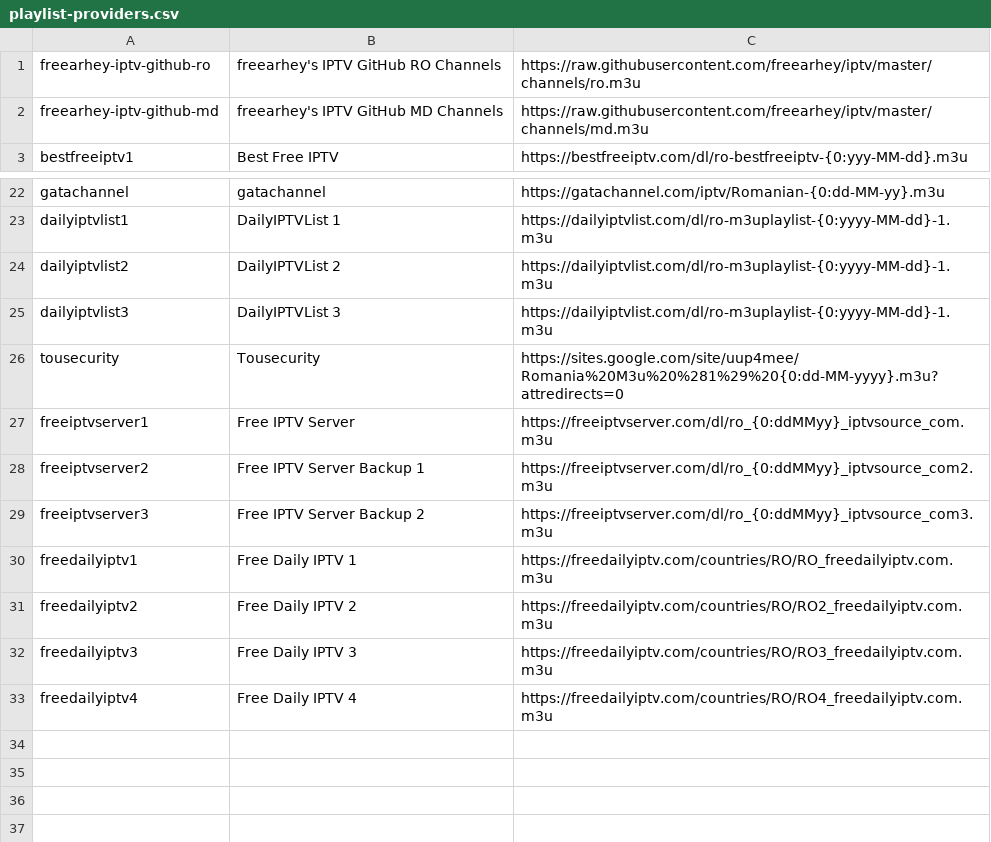
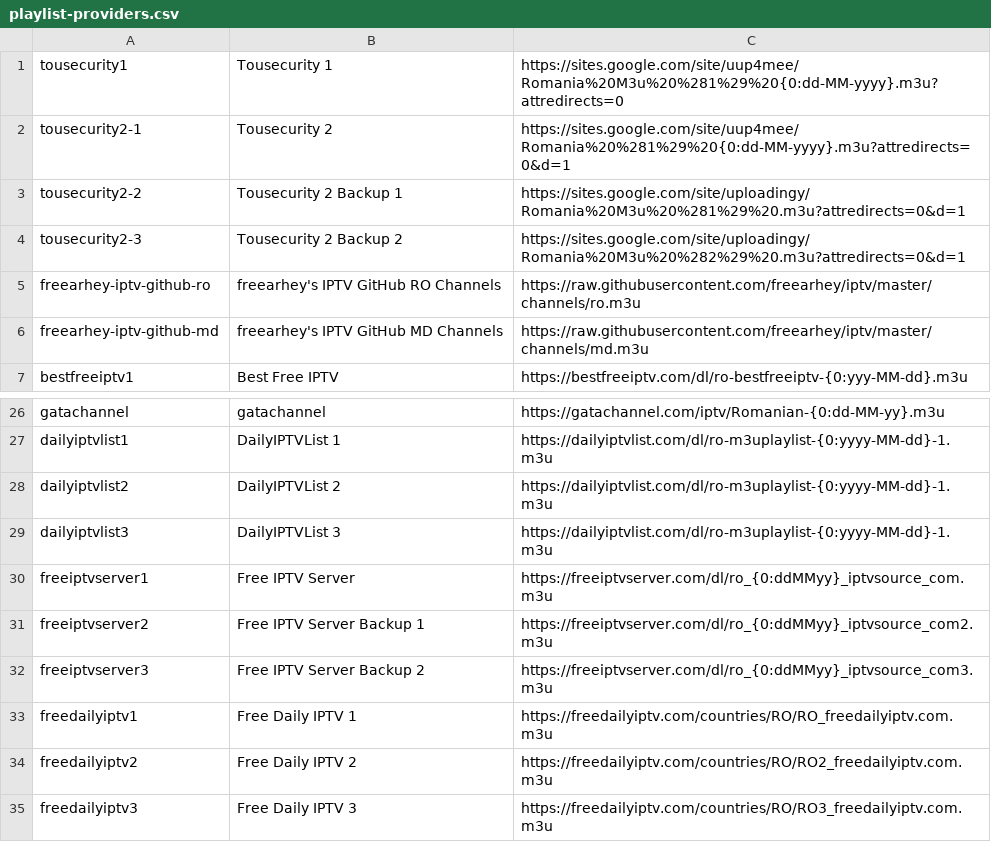
Before and after one commit to hmlendea/iptv-playlist-aggregator, a CSV file: Data/playlist-providers.csv, drawn as a sheet; only a part is shown, gaps mark what is left out; the shorter side is filled out with more unchanged rows.

Commit message:
Added more providers

```diff
--- a/Data/playlist-providers.csv
+++ b/Data/playlist-providers.csv
@@ -1 +1,5 @@
+tousecurity1,Tousecurity 1,https://sites.google.com/site/uup4mee/Romania%20M3u%20%281%29%20{0:dd-MM-yyyy}.m3u?attredirects=0
+tousecurity2-1,Tousecurity 2,https://sites.google.com/site/uup4mee/Romania%20%281%29%20{0:dd-MM-yyyy}.m3u?attredirects=0&d=1
+tousecurity2-2,Tousecurity 2 Backup 1,https://sites.google.com/site/uploadingy/Romania%20M3u%20%281%29%20.m3u?attredirects=0&d=1
+tousecurity2-3,Tousecurity 2 Backup 2,https://sites.google.com/site/uploadingy/Romania%20M3u%20%282%29%20.m3u?attredirects=0&d=1
 freearhey-iptv-github-ro,freearhey's IPTV GitHub RO Channels,https://raw.githubusercontent.com/freearhey/iptv/master/channels/ro.m3u
@@ -25,3 +29,2 @@ dailyiptvlist2,DailyIPTVList 2,https://dailyiptvlist.com/dl/ro-m3uplaylist-{0:yy
 dailyiptvlist3,DailyIPTVList 3,https://dailyiptvlist.com/dl/ro-m3uplaylist-{0:yyyy-MM-dd}-1.m3u
-tousecurity,Tousecurity,https://sites.google.com/site/uup4mee/Romania%20M3u%20%281%29%20{0:dd-MM-yyyy}.m3u?attredirects=0
 freeiptvserver1,Free IPTV Server,https://freeiptvserver.com/dl/ro_{0:ddMMyy}_iptvsource_com.m3u
```
Also changed, not shown: 1 other file.
